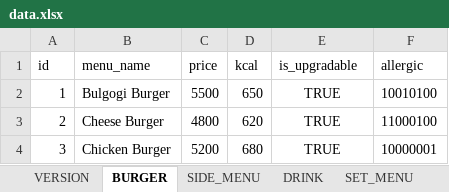
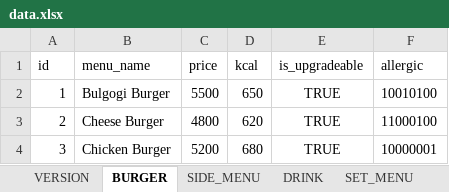
Before and after one commit to Hotties/kiosk, an Excel workbook: data.xlsx, sheet BURGER, drawn as a sheet; values as stored, in another font and other column widths than the file's, no borders; the diff names each change by its address in the sheet, - before the commit and + after, or states it on an @@ line.

```diff
--- a/data.xlsx (sheet BURGER)
+++ b/data.xlsx (sheet BURGER)
-E1: is_upgradable
+E1: is_upgradeable
```
Also changed, not shown: sheet SIDE_MENU, sheet SET_MENU, sheet DRINK, sheet ORDER_DETAIL, 7 other files.
